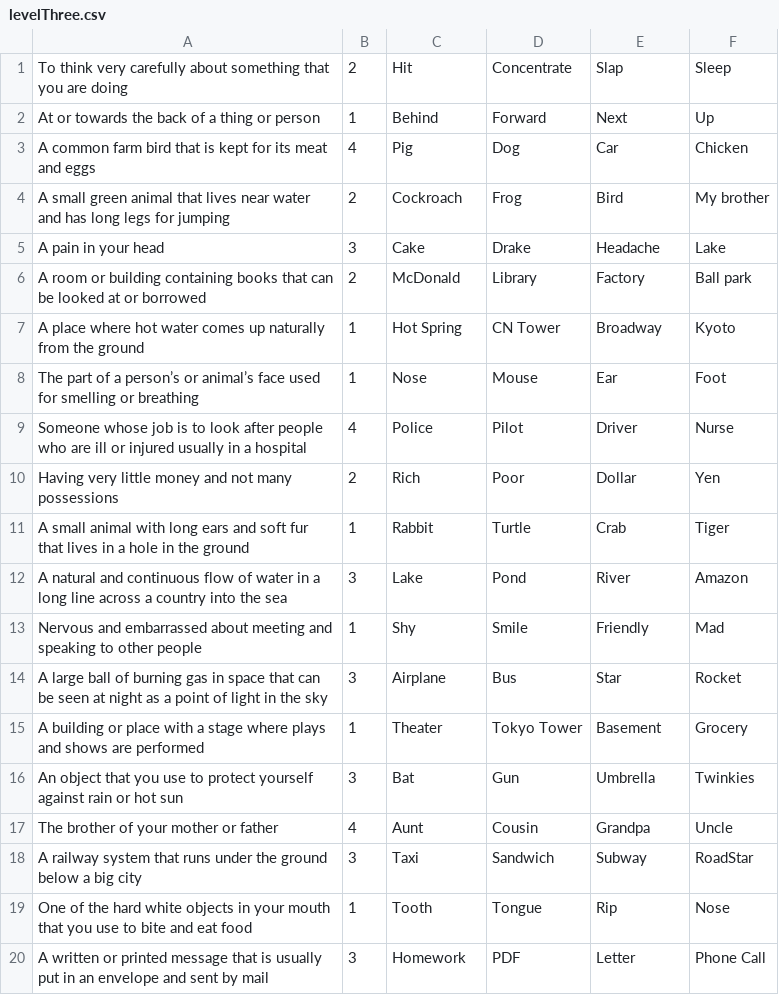
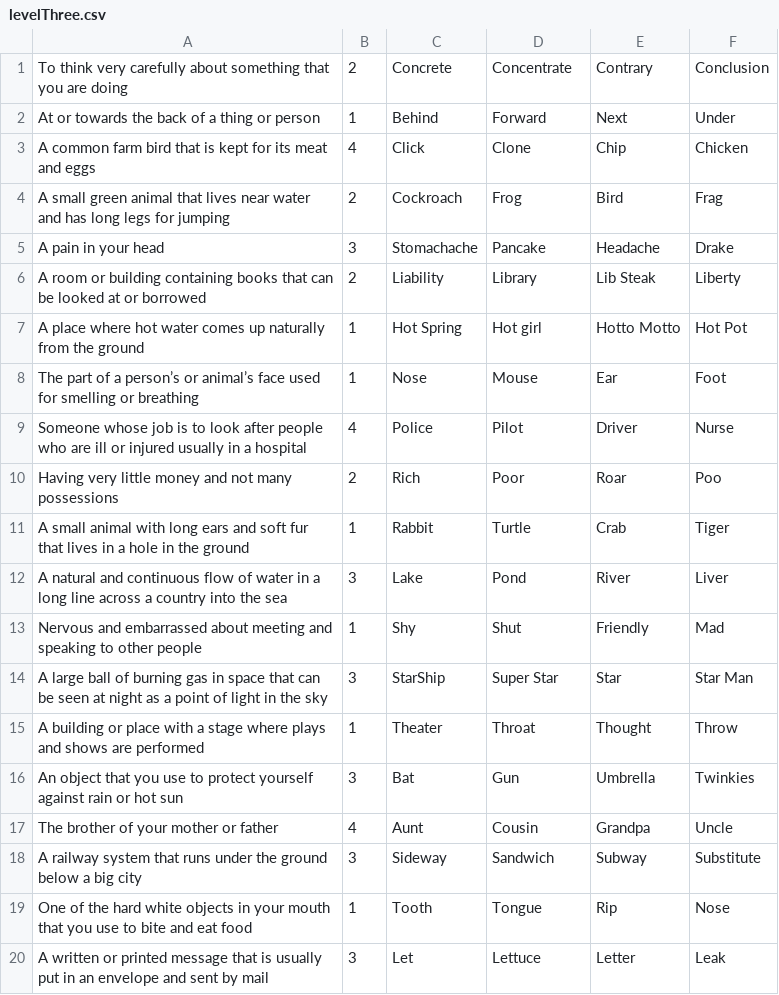
Before and after one commit to Masaya1582/QuizMatic, a CSV file: RikuQuizApp/CSV/levelThree.csv, drawn as a sheet.

```diff
--- a/RikuQuizApp/CSV/levelThree.csv
+++ b/RikuQuizApp/CSV/levelThree.csv
@@ -1,20 +1,20 @@
-To think very carefully about something that you are doing,2,Hit,Concentrate,Slap,Sleep
-At or towards the back of a thing or person,1,Behind,Forward,Next,Up
-A common farm bird that is kept for its meat and eggs,4,Pig,Dog,Car,Chicken
-A small green animal that lives near water and has long legs for jumping,2,Cockroach,Frog,Bird,My brother
-A pain in your head,3,Cake,Drake,Headache,Lake
-A room or building containing books that can be looked at or borrowed,2,McDonald,Library,Factory,Ball park
-A place where hot water comes up naturally from the ground,1,Hot Spring,CN Tower,Broadway,Kyoto
+To think very carefully about something that you are doing,2,Concrete,Concentrate,Contrary,Conclusion
+At or towards the back of a thing or person,1,Behind,Forward,Next,Under
+A common farm bird that is kept for its meat and eggs,4,Click,Clone,Chip,Chicken
+A small green animal that lives near water and has long legs for jumping,2,Cockroach,Frog,Bird,Frag
+A pain in your head,3,Stomachache,Pancake,Headache,Drake
+A room or building containing books that can be looked at or borrowed,2,Liability,Library,Lib Steak,Liberty
+A place where hot water comes up naturally from the ground,1,Hot Spring,Hot girl,Hotto Motto,Hot Pot
 The part of a person’s or animal’s face used for smelling or breathing,1,Nose,Mouse,Ear,Foot
 Someone whose job is to look after people who are ill or injured usually in a hospital,4,Police,Pilot,Driver,Nurse
-Having very little money and not many possessions,2,Rich,Poor,Dollar,Yen
+Having very little money and not many possessions,2,Rich,Poor,Roar,Poo
 A small animal with long ears and soft fur that lives in a hole in the ground,1,Rabbit,Turtle,Crab,Tiger
-A natural and continuous flow of water in a long line across a country into the sea,3,Lake,Pond,River,Amazon
-Nervous and embarrassed about meeting and speaking to other people,1,Shy,Smile,Friendly,Mad
-A large ball of burning gas in space that can be seen at night as a point of light in the sky,3,Airplane,Bus,Star,Rocket
-A building or place with a stage where plays and shows are performed,1,Theater,Tokyo Tower,Basement,Grocery
+A natural and continuous flow of water in a long line across a country into the sea,3,Lake,Pond,River,Liver
+Nervous and embarrassed about meeting and speaking to other people,1,Shy,Shut,Friendly,Mad
+A large ball of burning gas in space that can be seen at night as a point of light in the sky,3,StarShip,Super Star,Star,Star Man
+A building or place with a stage where plays and shows are performed,1,Theater,Throat,Thought,Throw
 An object that you use to protect yourself against rain or hot sun,3,Bat,Gun,Umbrella,Twinkies
 The brother of your mother or father,4,Aunt,Cousin,Grandpa,Uncle
-A railway system that runs under the ground below a big city,3,Taxi,Sandwich,Subway,RoadStar
+A railway system that runs under the ground below a big city,3,Sideway,Sandwich,Subway,Substitute
 One of the hard white objects in your mouth that you use to bite and eat food,1,Tooth,Tongue,Rip,Nose
-A written or printed message that is usually put in an envelope and sent by mail,3,Homework,PDF,Letter,Phone Call
+A written or printed message that is usually put in an envelope and sent by mail,3,Let,Lettuce,Letter,Leak
```
Also changed, not shown: RikuQuizApp/CSV/levelFive.csv, RikuQuizApp/CSV/levelFour.csv, 43 other files.
